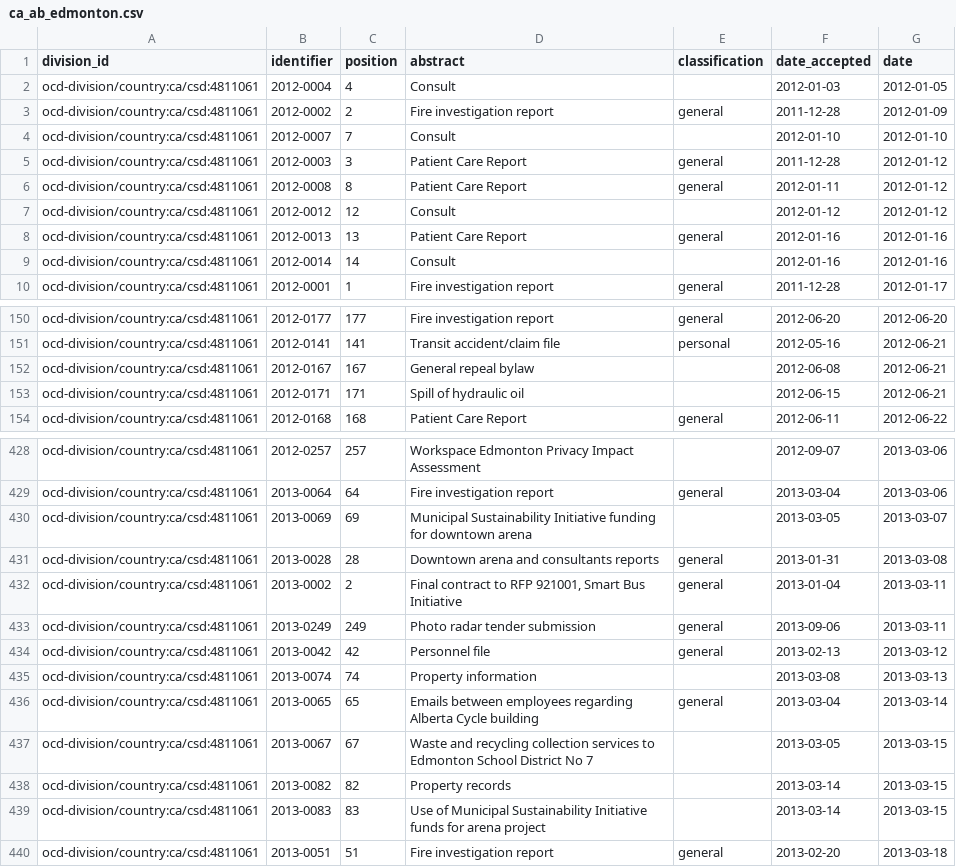
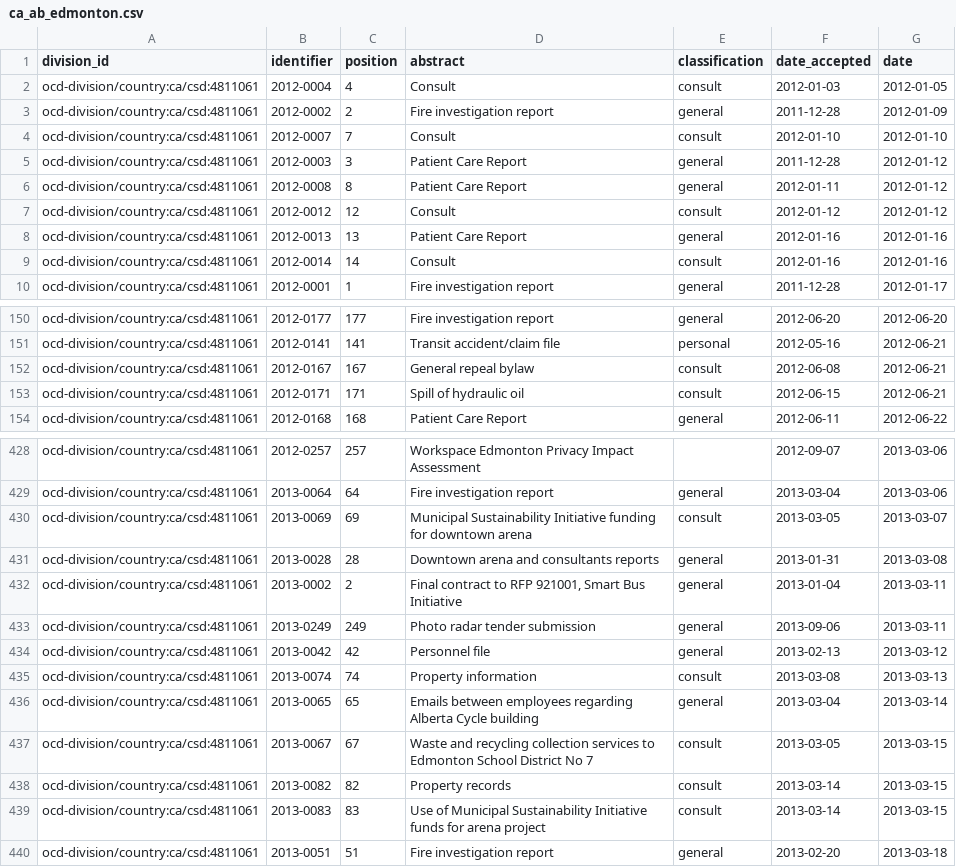
Before and after one commit to jpmckinney/information_request_summaries_and_responses, a CSV file: summaries/ca_ab_edmonton.csv, drawn as a sheet; only a part is shown, gaps mark what is left out; the diff covers the shown part only.

Commit message:
ca_ab_edmonton: add consult classification

```diff
--- a/summaries/ca_ab_edmonton.csv
+++ b/summaries/ca_ab_edmonton.csv
@@ -1,10 +1,10 @@
 division_id,identifier,position,abstract,classification,date_accepted,date
-ocd-division/country:ca/csd:4811061,2012-0004,4,Consult,,2012-01-03,2012-01-05
+ocd-division/country:ca/csd:4811061,2012-0004,4,Consult,consult,2012-01-03,2012-01-05
 ocd-division/country:ca/csd:4811061,2012-0002,2,Fire investigation report,general,2011-12-28,2012-01-09
-ocd-division/country:ca/csd:4811061,2012-0007,7,Consult,,2012-01-10,2012-01-10
+ocd-division/country:ca/csd:4811061,2012-0007,7,Consult,consult,2012-01-10,2012-01-10
 ocd-division/country:ca/csd:4811061,2012-0003,3,Patient Care Report,general,2011-12-28,2012-01-12
 ocd-division/country:ca/csd:4811061,2012-0008,8,Patient Care Report,general,2012-01-11,2012-01-12
-ocd-division/country:ca/csd:4811061,2012-0012,12,Consult,,2012-01-12,2012-01-12
+ocd-division/country:ca/csd:4811061,2012-0012,12,Consult,consult,2012-01-12,2012-01-12
 ocd-division/country:ca/csd:4811061,2012-0013,13,Patient Care Report,general,2012-01-16,2012-01-16
-ocd-division/country:ca/csd:4811061,2012-0014,14,Consult ,,2012-01-16,2012-01-16
+ocd-division/country:ca/csd:4811061,2012-0014,14,Consult ,consult,2012-01-16,2012-01-16
 ocd-division/country:ca/csd:4811061,2012-0001,1,Fire investigation report,general,2011-12-28,2012-01-17
@@ -151,4 +151,4 @@ ocd-division/country:ca/csd:4811061,2012-0177,177,Fire investigation report,gene
 ocd-division/country:ca/csd:4811061,2012-0141,141,Transit accident/claim file,personal,2012-05-16,2012-06-21
-ocd-division/country:ca/csd:4811061,2012-0167,167,General repeal bylaw,,2012-06-08,2012-06-21
-ocd-division/country:ca/csd:4811061,2012-0171,171,Spill of hydraulic oil,,2012-06-15,2012-06-21
+ocd-division/country:ca/csd:4811061,2012-0167,167,General repeal bylaw,consult,2012-06-08,2012-06-21
+ocd-division/country:ca/csd:4811061,2012-0171,171,Spill of hydraulic oil,consult,2012-06-15,2012-06-21
 ocd-division/country:ca/csd:4811061,2012-0168,168,Patient Care Report,general,2012-06-11,2012-06-22
@@ -429,3 +429,3 @@ ocd-division/country:ca/csd:4811061,2012-0257,257,Workspace Edmonton Privacy Imp
 ocd-division/country:ca/csd:4811061,2013-0064,64,Fire investigation report,general,2013-03-04,2013-03-06
-ocd-division/country:ca/csd:4811061,2013-0069,69,Municipal Sustainability Initiative funding for downtown arena,,2013-03-05,2013-03-07
+ocd-division/country:ca/csd:4811061,2013-0069,69,Municipal Sustainability Initiative funding for downtown arena,consult,2013-03-05,2013-03-07
 ocd-division/country:ca/csd:4811061,2013-0028,28,Downtown arena and consultants reports,general,2013-01-31,2013-03-08
@@ -434,7 +434,7 @@ ocd-division/country:ca/csd:4811061,2013-0249,249,Photo radar tender submission,
 ocd-division/country:ca/csd:4811061,2013-0042,42,Personnel file,general,2013-02-13,2013-03-12
-ocd-division/country:ca/csd:4811061,2013-0074,74,Property information,,2013-03-08,2013-03-13
+ocd-division/country:ca/csd:4811061,2013-0074,74,Property information,consult,2013-03-08,2013-03-13
 ocd-division/country:ca/csd:4811061,2013-0065,65,Emails between employees regarding Alberta Cycle building,general,2013-03-04,2013-03-14
-ocd-division/country:ca/csd:4811061,2013-0067,67,Waste and recycling collection services to Edmonton School District No 7,,2013-03-05,2013-03-15
-ocd-division/country:ca/csd:4811061,2013-0082,82,Property records,,2013-03-14,2013-03-15
-ocd-division/country:ca/csd:4811061,2013-0083,83,Use of Municipal Sustainability Initiative funds for arena project,,2013-03-14,2013-03-15
+ocd-division/country:ca/csd:4811061,2013-0067,67,Waste and recycling collection services to Edmonton School District No 7,consult,2013-03-05,2013-03-15
+ocd-division/country:ca/csd:4811061,2013-0082,82,Property records,consult,2013-03-14,2013-03-15
+ocd-division/country:ca/csd:4811061,2013-0083,83,Use of Municipal Sustainability Initiative funds for arena project,consult,2013-03-14,2013-03-15
 ocd-division/country:ca/csd:4811061,2013-0051,51,Fire investigation report,general,2013-02-20,2013-03-18
```
Also changed, not shown: 43 edited cells elsewhere in this file, 1 other file.
